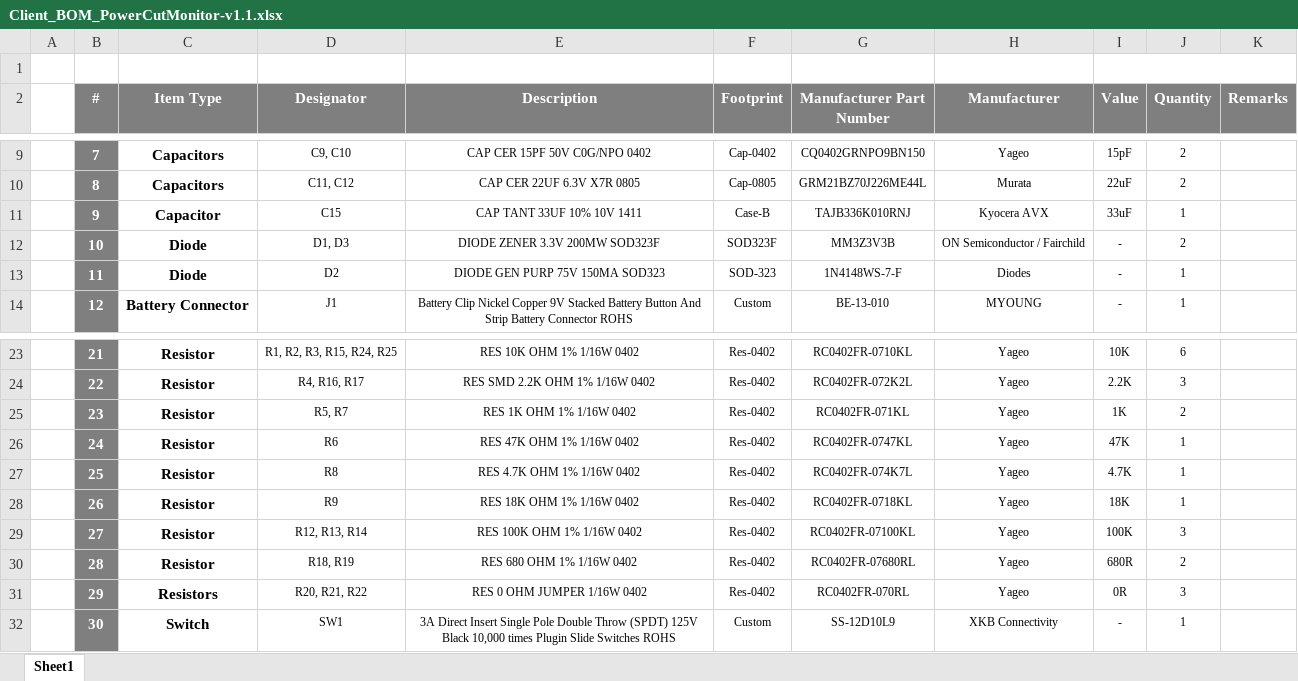
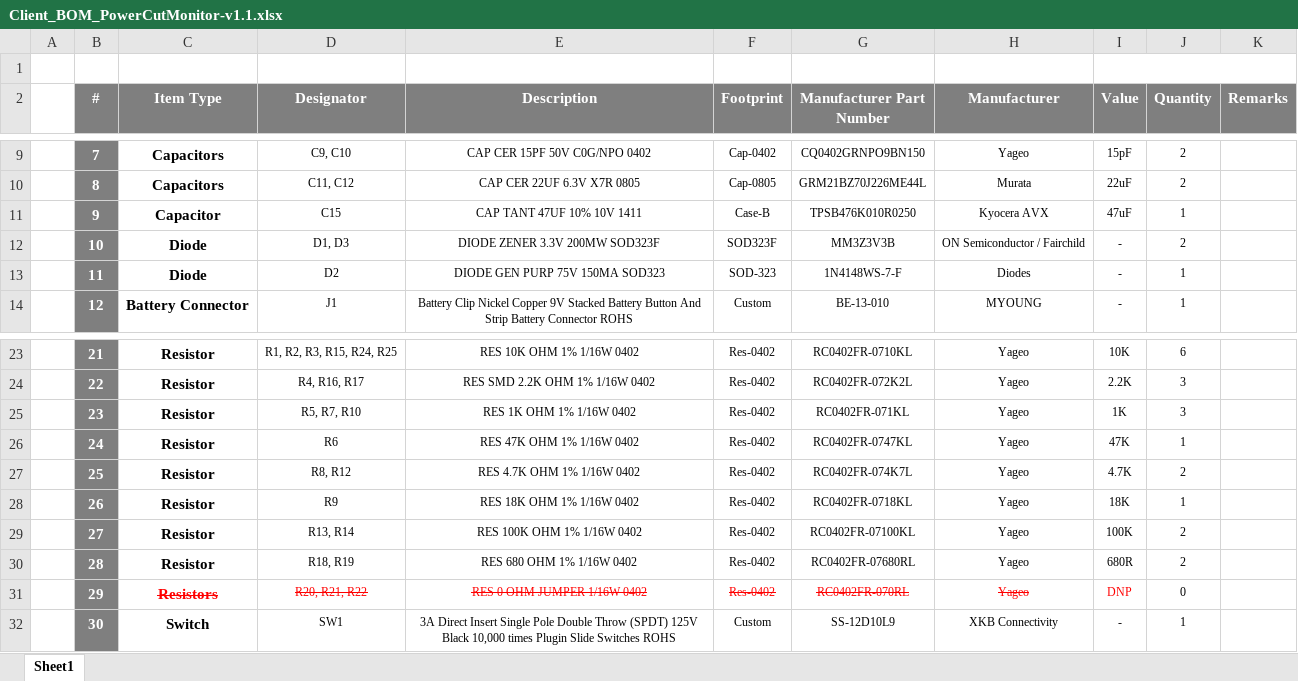
Before and after one commit to eSpark-Consulting-Group/davetetlow-power-cut-monitor, an Excel workbook: Design-Files/PowerCutMonitor-v1.1 (Contactless Version)/BOM/Client_BOM_PowerCutMonitor-v1.1.xlsx, sheet Sheet1, drawn as a sheet; only a part is shown, gaps mark what is left out; values as stored, in another font and other column widths than the file's, no borders; the diff names each change by its address in the sheet, - before the commit and + after, or states it on an @@ line.

Commit message:
#7 BOM Minor resistors, capacitor update. No effect on PCB design

```diff
--- a/Design-Files/PowerCutMonitor-v1.1 (Contactless Version)/BOM/Client_BOM_PowerCutMonitor-v1.1.xlsx (sheet Sheet1)
+++ b/Design-Files/PowerCutMonitor-v1.1 (Contactless Version)/BOM/Client_BOM_PowerCutMonitor-v1.1.xlsx (sheet Sheet1)
-E11 (Description): CAP TANT 33UF 10% 10V 1411
+E11 (Description): CAP TANT 47UF 10% 10V 1411
-G11 (Manufacturer Part Number): TAJB336K010RNJ
+G11 (Manufacturer Part Number): TPSB476K010R0250
-I11 (Value): 33uF
+I11 (Value): 47uF
-D25 (Designator): R5, R7
+D25 (Designator): R5, R7, R10
-J25 (Quantity): 2
+J25 (Quantity): 3
-D27 (Designator): R8
+D27 (Designator): R8, R12
-J27 (Quantity): 1
+J27 (Quantity): 2
-D29 (Designator): R12, R13, R14
+D29 (Designator): R13, R14
-J29 (Quantity): 3
+J29 (Quantity): 2
-C31:H31 strikethrough: off
+C31:H31 strikethrough: on
-C31:I31 text colour: black
+C31:I31 text colour: #FF0000
-I31 (Value): 0R
+I31 (Value): DNP
-J31 (Quantity): 3
+J31 (Quantity): 0
```
Also changed, not shown: Design-Files/PowerCutMonitor-v1.1 (Contactless Version)/BOM/JLCPCB_BOM_PowerCutMonitor-v1.1.xlsx.
